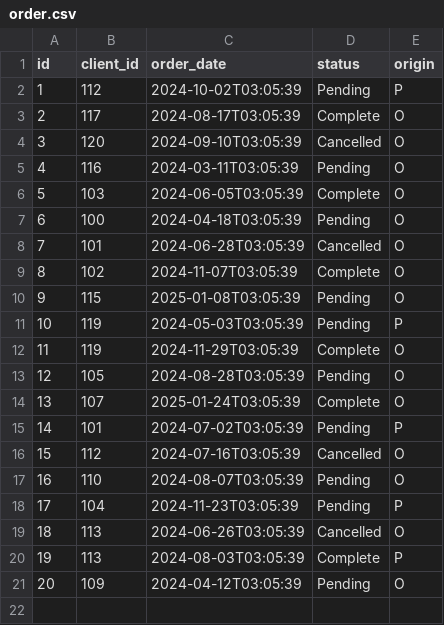
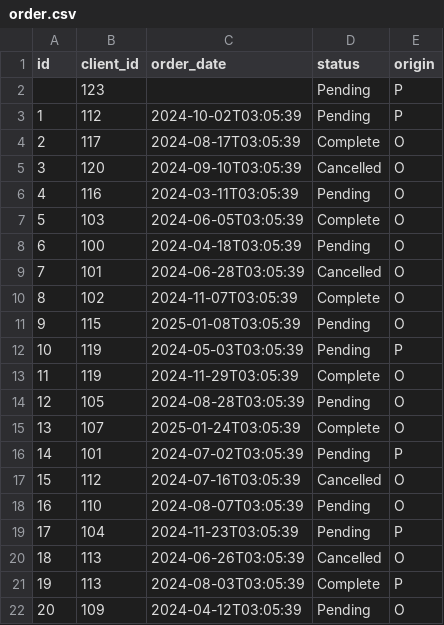
Before and after one commit to rafaeldbo/functional-purchasing-report, a CSV file: Data/order.csv, drawn as a sheet.

```diff
--- a/Data/order.csv
+++ b/Data/order.csv
@@ -1,2 +1,3 @@
 id,client_id,order_date,status,origin
+,123,,Pending,P
 1,112,2024-10-02T03:05:39,Pending,P
```
Also changed, not shown: Data/order_item.csv, 3 other files.
